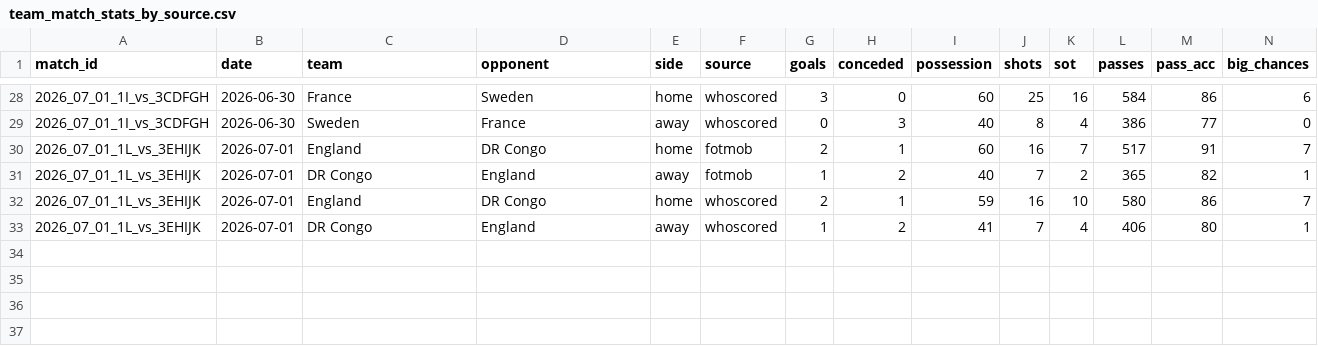
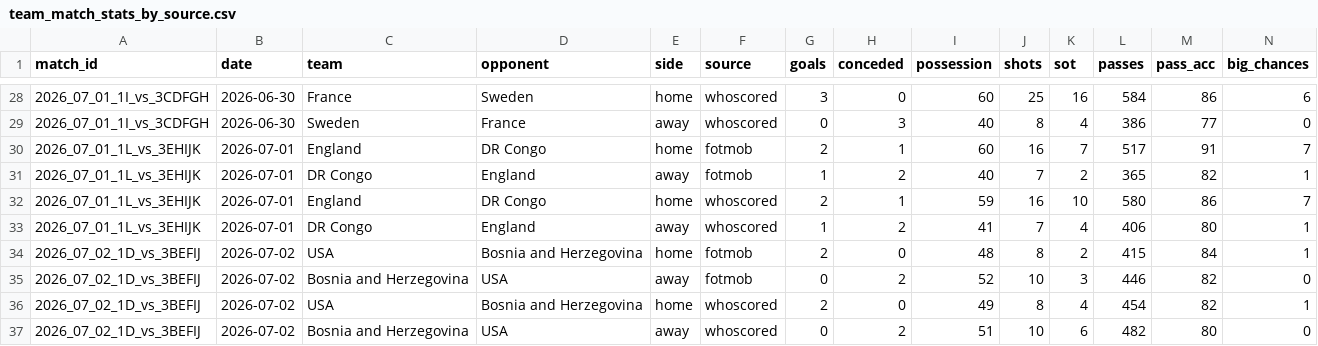
Before and after one commit to RShiri/XWORLDCUPTWIT, a CSV file: wc2026_dashboard/database/team_match_stats_by_source.csv, drawn as a sheet; only a part is shown, gaps mark what is left out; rows hold the shown columns only; the diff names each change by its address in the sheet, - before the commit and + after, or states it on an @@ line.

```diff
--- a/wc2026_dashboard/database/team_match_stats_by_source.csv
+++ b/wc2026_dashboard/database/team_match_stats_by_source.csv
+row 34: 2026_07_02_1D_vs_3BEFIJ | 2026-07-02 | USA | Bosnia and Herzegovina | home | fotmob | 2 | 0 | 48 | 8 | 2 | 415 | 84 | 1
+row 35: 2026_07_02_1D_vs_3BEFIJ | 2026-07-02 | Bosnia and Herzegovina | USA | away | fotmob | 0 | 2 | 52 | 10 | 3 | 446 | 82 | 0
+row 36: 2026_07_02_1D_vs_3BEFIJ | 2026-07-02 | USA | Bosnia and Herzegovina | home | whoscored | 2 | 0 | 49 | 8 | 4 | 454 | 82 | 1
+row 37: 2026_07_02_1D_vs_3BEFIJ | 2026-07-02 | Bosnia and Herzegovina | USA | away | whoscored | 0 | 2 | 51 | 10 | 6 | 482 | 80 | 0
```
Also changed, not shown: wc2026_dashboard/database/player_match_stats.csv, wc2026_dashboard/database/players.csv, 10 other files.
